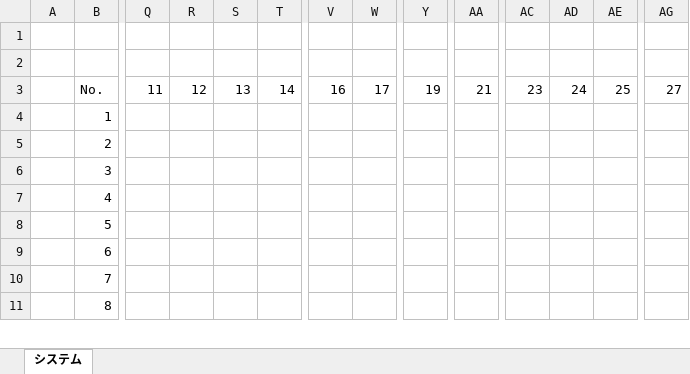
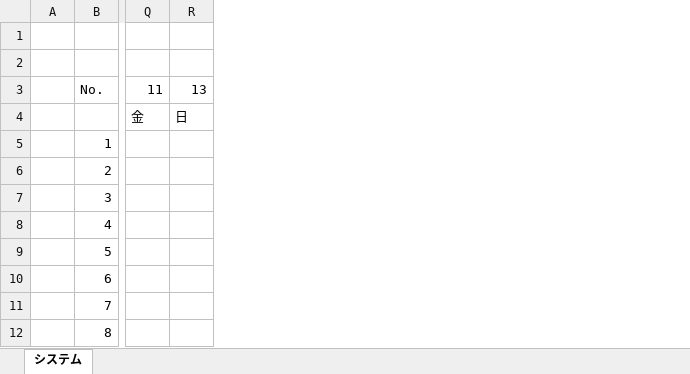
Before and after one commit to softtechSoft/ems, an Excel workbook: DOC/WBS/スケジュール.xlsx, sheet システム, drawn as a sheet; only a part is shown, gaps mark what is left out; values as stored, in another font and other column widths than the file's, no borders; charts and pictures not drawn; removed rows and columns are numbered as before the commit, all else as after; rows hold the shown columns only; the diff names each change by its address in the sheet, - before the commit and + after, or states it on an @@ line.

Commit message:
設定

```diff
--- a/DOC/WBS/スケジュール.xlsx (sheet システム)
+++ b/DOC/WBS/スケジュール.xlsx (sheet システム)
-column R, row 3: 12
-column T, row 3: 14
-column V, row 3: 16
-column W, row 3: 17
-column Y, row 3: 19
-column AA, row 3: 21
-column AC, row 3: 23
-column AD, row 3: 24
-column AE, row 3: 25
-column AG, row 3: 27
+row 4:  |  | 金 | 日
```
Also changed, not shown: charts or pictures.
